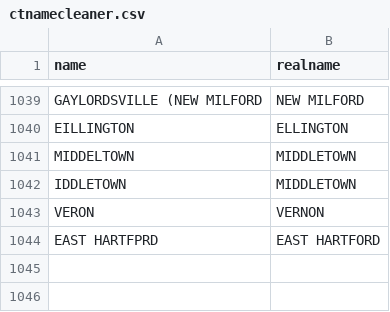
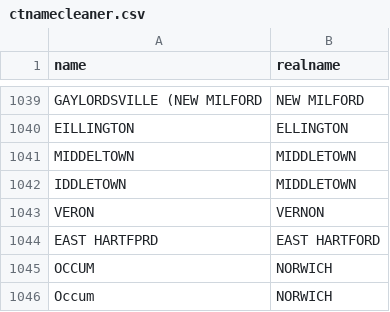
Before and after one commit to CT-Data-Collaborative/ctnamecleaner, a CSV file: ctnamecleaner.csv, drawn as a sheet; only a part is shown, gaps mark what is left out; the diff names each change by its address in the sheet, - before the commit and + after, or states it on an @@ line.

Commit message:
Add OCCUM to NORWICH mapping in ctnamecleaner.csv

```diff
--- a/ctnamecleaner.csv
+++ b/ctnamecleaner.csv
+row 1045: OCCUM | NORWICH
+row 1046: Occum | NORWICH
```
